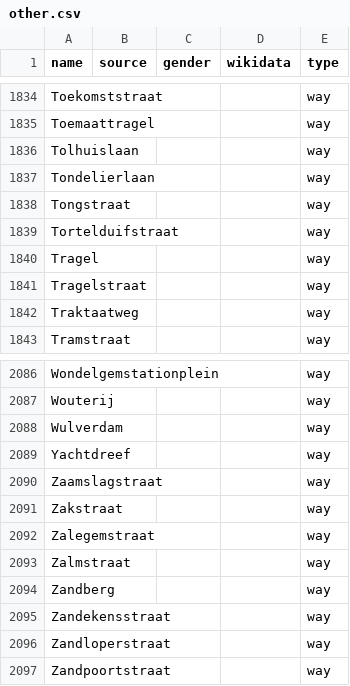
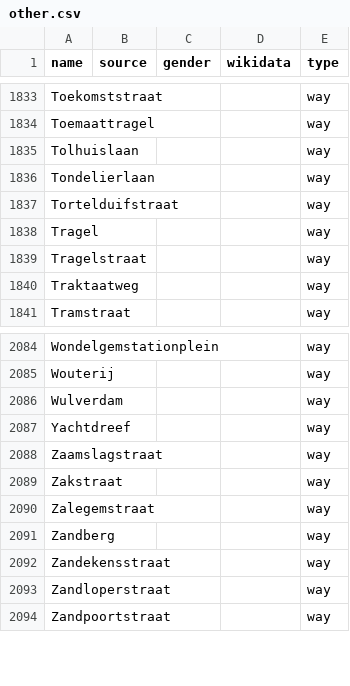
Before and after one commit to EqualStreetNames/equalstreetnames-gent, a CSV file: data/other.csv, drawn as a sheet; only a part is shown, gaps mark what is left out; removed rows and columns are numbered as before the commit, all else as after; the diff covers the shown part only; the diff names each change by its address in the sheet, - before the commit and + after, or states it on an @@ line.

```diff
--- a/data/other.csv
+++ b/data/other.csv
-row 1838: Tongstraat |  |  |  | way
-row 2093: Zalmstraat |  |  |  | way
```
Also changed, not shown: 2 added rows and 3 removed rows elsewhere in this file, data/gender.csv, 3 other files.
